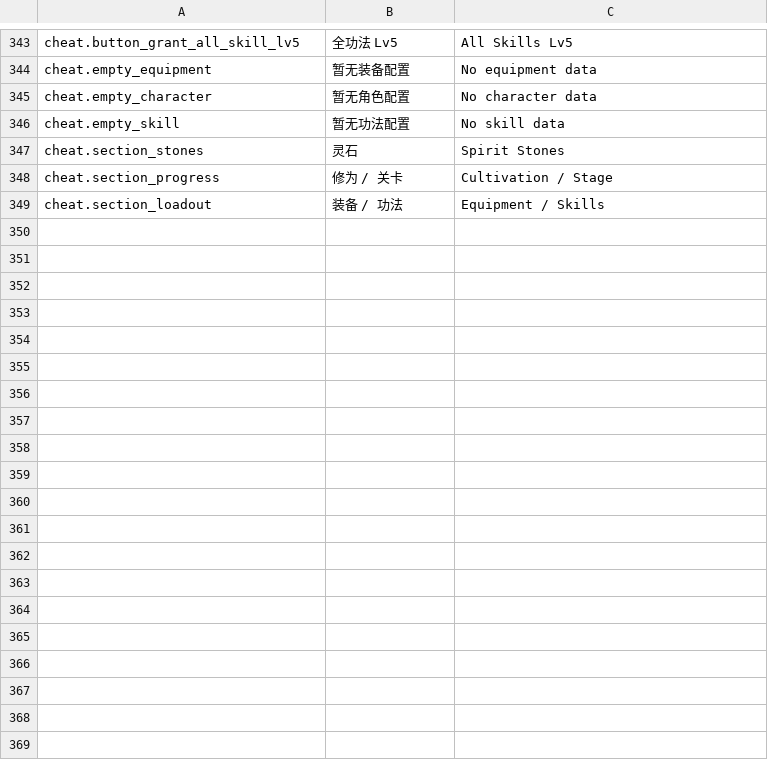
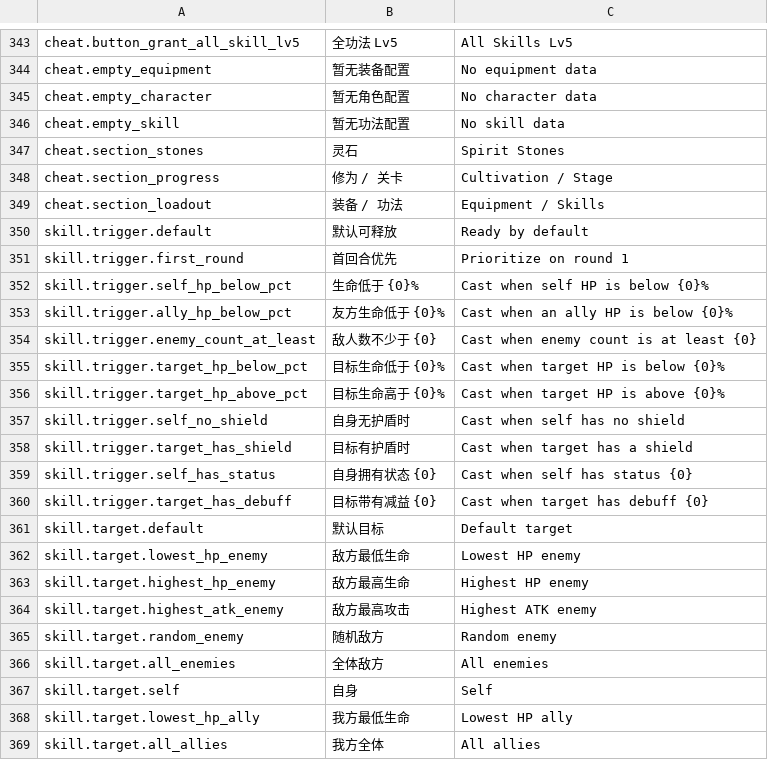
Before and after one commit to xyzhi/codexDlablo, a CSV file: Docs/Localization.csv, drawn as a sheet; only a part is shown, gaps mark what is left out; the diff names each change by its address in the sheet, - before the commit and + after, or states it on an @@ line.

Commit message:
Tune skill configs and add trigger localization keys

```diff
--- a/Docs/Localization.csv
+++ b/Docs/Localization.csv
+row 350: skill.trigger.default | 默认可释放 | Ready by default
+row 351: skill.trigger.first_round | 首回合优先 | Prioritize on round 1
+row 352: skill.trigger.self_hp_below_pct | 生命低于 {0}% | Cast when self HP is below {0}%
+row 353: skill.trigger.ally_hp_below_pct | 友方生命低于 {0}% | Cast when an ally HP is below {0}%
+row 354: skill.trigger.enemy_count_at_least | 敌人数不少于 {0} | Cast when enemy count is at least {0}
+row 355: skill.trigger.target_hp_below_pct | 目标生命低于 {0}% | Cast when target HP is below {0}%
+row 356: skill.trigger.target_hp_above_pct | 目标生命高于 {0}% | Cast when target HP is above {0}%
+row 357: skill.trigger.self_no_shield | 自身无护盾时 | Cast when self has no shield
+row 358: skill.trigger.target_has_shield | 目标有护盾时 | Cast when target has a shield
+row 359: skill.trigger.self_has_status | 自身拥有状态 {0} | Cast when self has status {0}
+row 360: skill.trigger.target_has_debuff | 目标带有减益 {0} | Cast when target has debuff {0}
+row 361: skill.target.default | 默认目标 | Default target
+row 362: skill.target.lowest_hp_enemy | 敌方最低生命 | Lowest HP enemy
+row 363: skill.target.highest_hp_enemy | 敌方最高生命 | Highest HP enemy
+row 364: skill.target.highest_atk_enemy | 敌方最高攻击 | Highest ATK enemy
+row 365: skill.target.random_enemy | 随机敌方 | Random enemy
+row 366: skill.target.all_enemies | 全体敌方 | All enemies
+row 367: skill.target.self | 自身 | Self
+row 368: skill.target.lowest_hp_ally | 我方最低生命 | Lowest HP ally
+row 369: skill.target.all_allies | 我方全体 | All allies
```
Also changed, not shown: Docs/Character.csv, Docs/Skill.csv, 4 other files.
